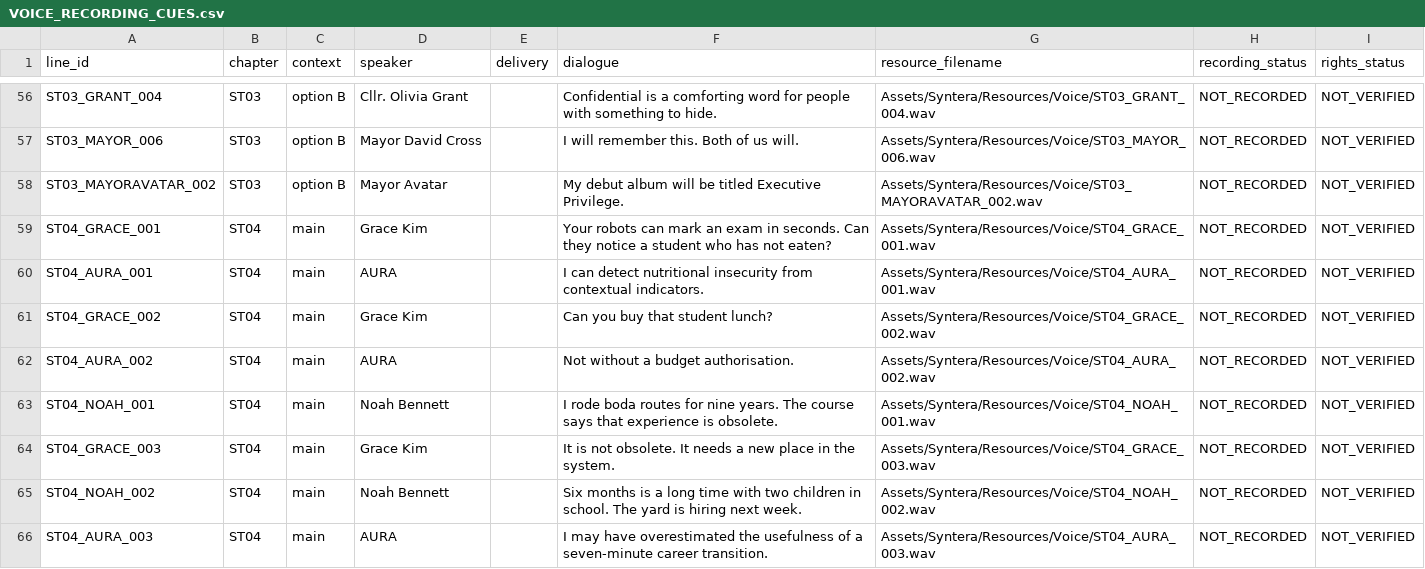
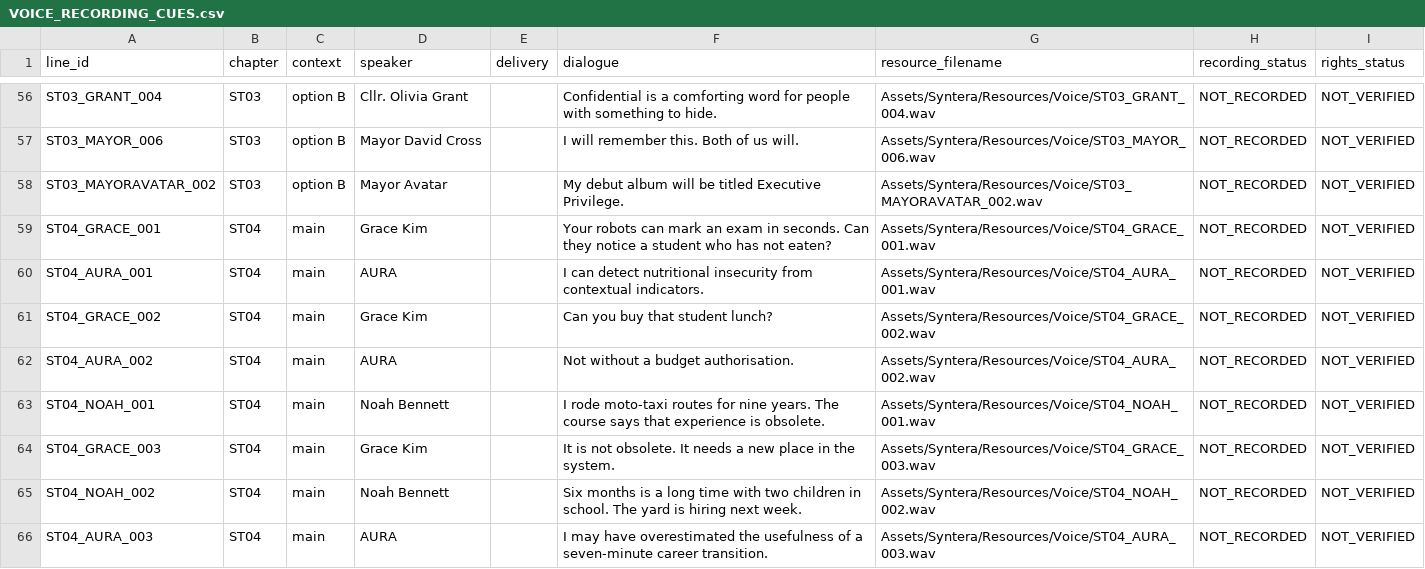
Before and after one commit to jolems123/SYNTERA, a CSV file: Docs/VOICE_RECORDING_CUES.csv, drawn as a sheet; only a part is shown, gaps mark what is left out.

```diff
--- a/Docs/VOICE_RECORDING_CUES.csv
+++ b/Docs/VOICE_RECORDING_CUES.csv
@@ -62,3 +62,3 @@
 "ST04_AURA_002","ST04","main","AURA","","Not without a budget authorisation.","Assets/Syntera/Resources/Voice/ST04_AURA_002.wav","NOT_RECORDED","NOT_VERIFIED"
-"ST04_NOAH_001","ST04","main","Noah Bennett","","I rode boda routes for nine years. The course says that experience is obsolete.","Assets/Syntera/Resources/Voice/ST04_NOAH_001.wav","NOT_RECORDED","NOT_VERIFIED"
+"ST04_NOAH_001","ST04","main","Noah Bennett","","I rode moto-taxi routes for nine years. The course says that experience is obsolete.","Assets/Syntera/Resources/Voice/ST04_NOAH_001.wav","NOT_RECORDED","NOT_VERIFIED"
 "ST04_GRACE_003","ST04","main","Grace Kim","","It is not obsolete. It needs a new place in the system.","Assets/Syntera/Resources/Voice/ST04_GRACE_003.wav","NOT_RECORDED","NOT_VERIFIED"
```
Also changed, not shown: 9 other files.
